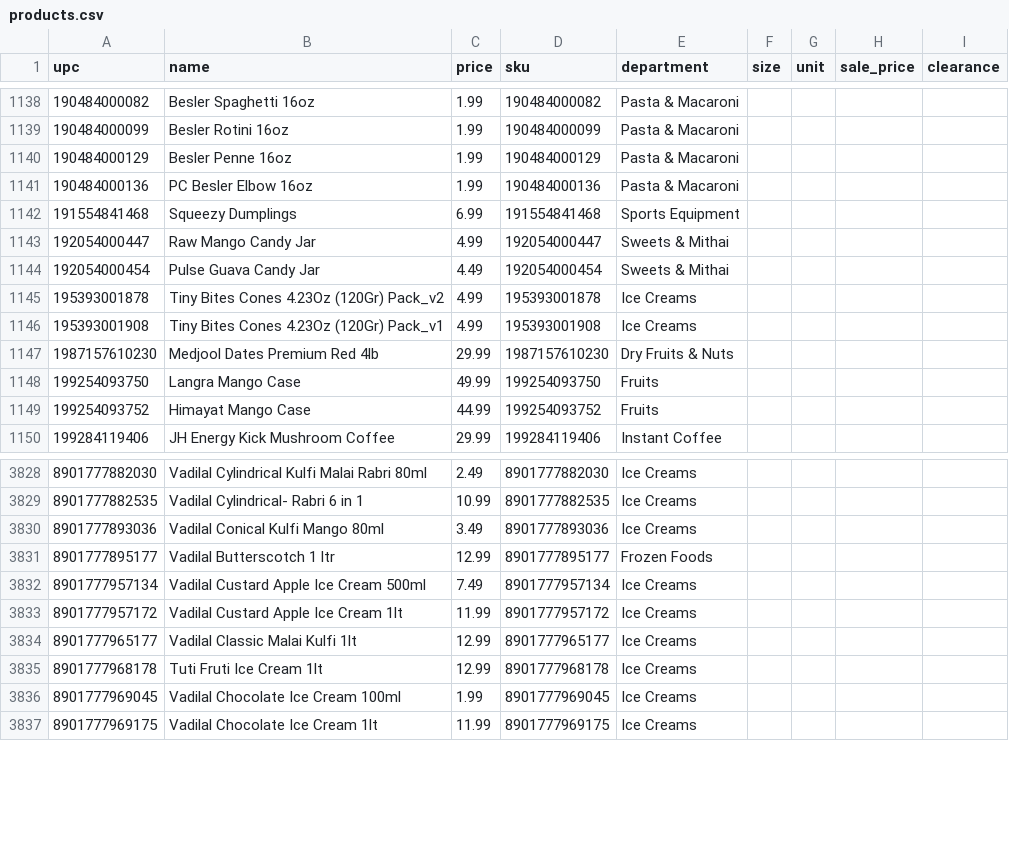
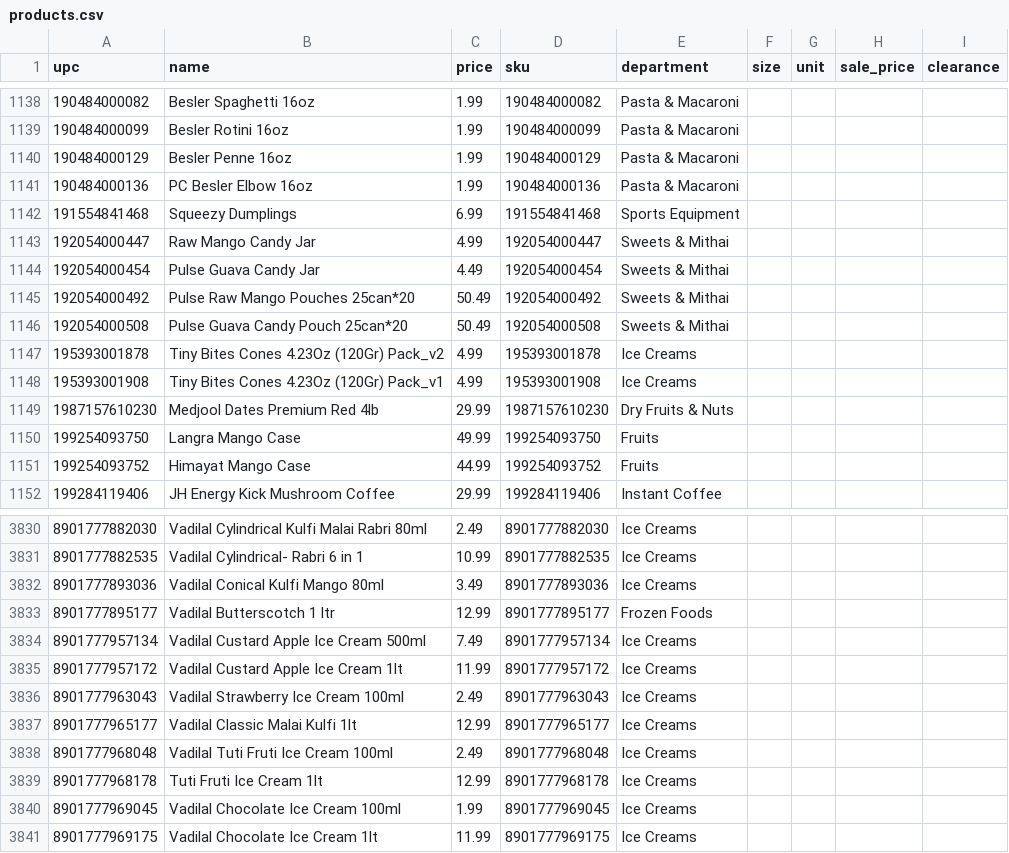
Before and after one commit to spicetownbackend/spicetown-labels, a CSV file: data/products.csv, drawn as a sheet; only a part is shown, gaps mark what is left out.

```diff
--- a/data/products.csv
+++ b/data/products.csv
@@ -1144,2 +1144,4 @@ upc,name,price,sku,department,size,unit,sale_price,clearance
 192054000454,Pulse Guava Candy Jar,4.49,192054000454,Sweets & Mithai,,,,
+192054000492,Pulse Raw Mango Pouches 25can*20,50.49,192054000492,Sweets & Mithai,,,,
+192054000508,Pulse Guava Candy Pouch 25can*20,50.49,192054000508,Sweets & Mithai,,,,
 195393001878,Tiny Bites Cones 4.23Oz (120Gr) Pack_v2,4.99,195393001878,Ice Creams,,,,
@@ -3833,3 +3835,5 @@ upc,name,price,sku,department,size,unit,sale_price,clearance
 8901777957172,Vadilal Custard Apple Ice Cream 1lt,11.99,8901777957172,Ice Creams,,,,
+8901777963043,Vadilal Strawberry Ice Cream 100ml,2.49,8901777963043,Ice Creams,,,,
 8901777965177,Vadilal Classic Malai Kulfi 1lt,12.99,8901777965177,Ice Creams,,,,
+8901777968048,Vadilal Tuti Fruti Ice Cream 100ml,2.49,8901777968048,Ice Creams,,,,
 8901777968178,Tuti Fruti Ice Cream 1lt,12.99,8901777968178,Ice Creams,,,,
```
Also changed, not shown: 1 other file.
